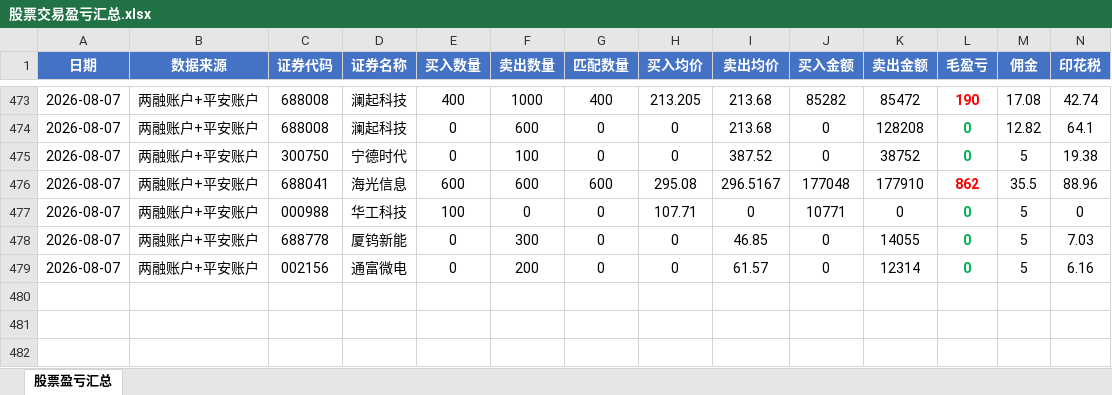
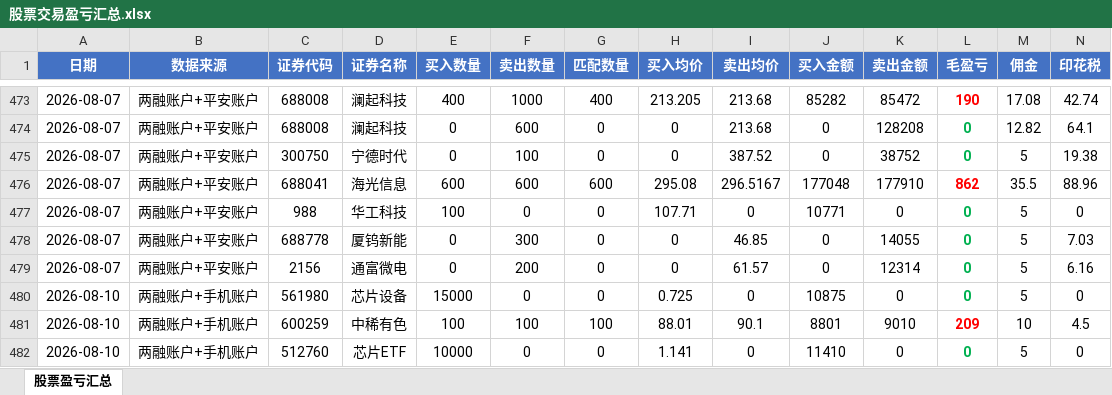
Before and after one commit to ooojedyooo/short-term-trading, an Excel workbook: 股票交易盈亏汇总.xlsx, sheet 股票盈亏汇总, drawn as a sheet; only a part is shown, gaps mark what is left out; values as stored, in another font and other column widths than the file's, no borders; rows hold the shown columns only; the diff names each change by its address in the sheet, - before the commit and + after, or states it on an @@ line.

Commit message:
2026-08-10 交易分析：两融+手机双账户，当日+184.50（中稀有色配对盈194.50，芯片设备+芯片ETF两笔单边未平仓-10）；刷新当月2026-08与当年2026跨天配对

```diff
--- a/股票交易盈亏汇总.xlsx (sheet 股票盈亏汇总)
+++ b/股票交易盈亏汇总.xlsx (sheet 股票盈亏汇总)
-C477 (证券代码): 000988
+C477 (证券代码): 988
-C479 (证券代码): 002156
+C479 (证券代码): 2156
+row 480: 2026-08-10 | 两融账户+手机账户 | 561980 | 芯片设备 | 15000 | 0 | 0 | 0.725 | 0 | 10875 | 0 | 0 | 5 | 0
+row 481: 2026-08-10 | 两融账户+手机账户 | 600259 | 中稀有色 | 100 | 100 | 100 | 88.01 | 90.1 | 8801 | 9010 | 209 | 10 | 4.5
+row 482: 2026-08-10 | 两融账户+手机账户 | 512760 | 芯片ETF | 10000 | 0 | 0 | 1.141 | 0 | 11410 | 0 | 0 | 5 | 0
```
Also changed, not shown: reports/剩余持仓_2026-08.xlsx, reports/剩余持仓_2026年度.xlsx, 8 other files.
